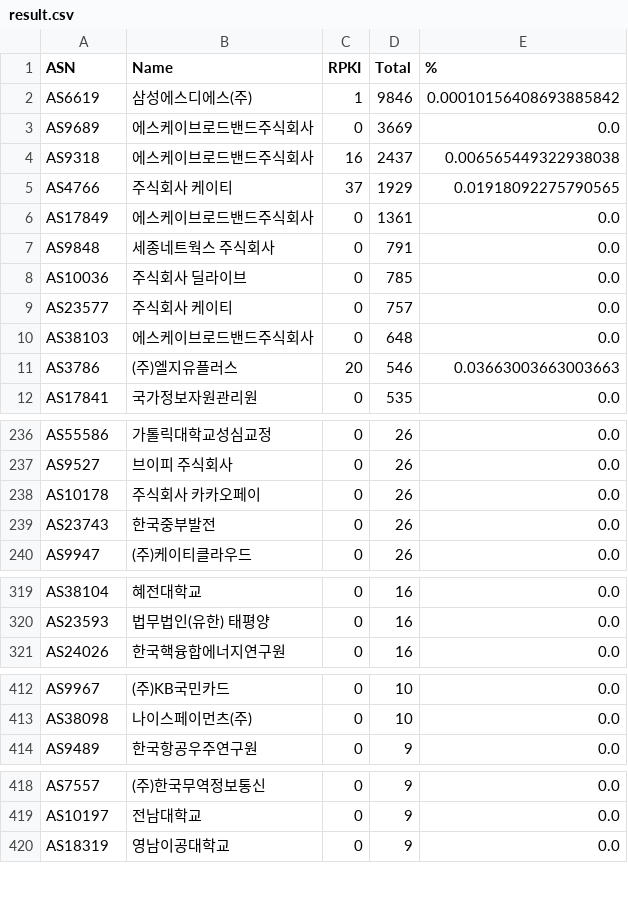
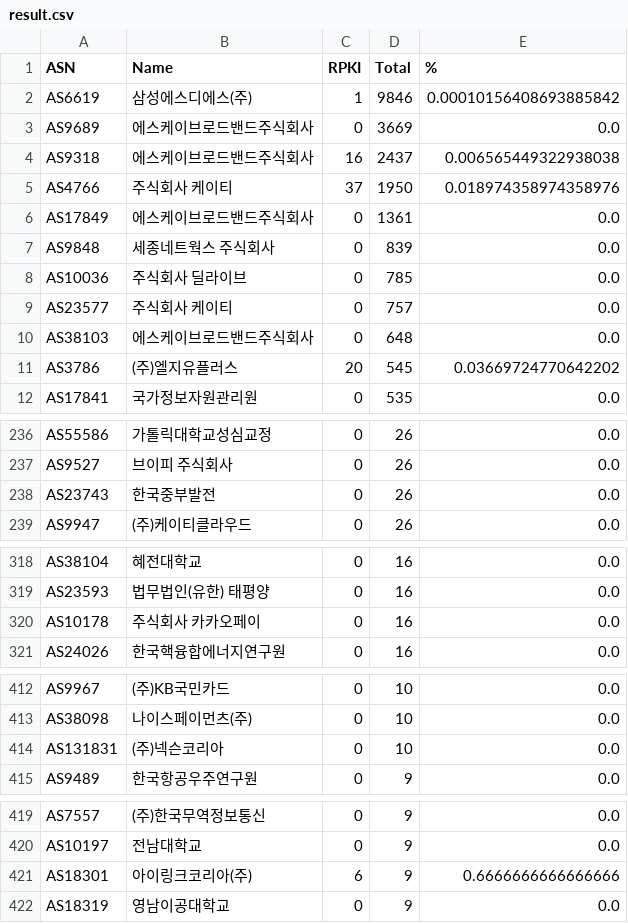
Before and after one commit to dxdxdt/rpki-tracker-kr, a CSV file: result.csv, drawn as a sheet; only a part is shown, gaps mark what is left out; the diff covers the shown part only.

Commit message:
Data snapshot commit
Signed-off-by: Snapshot Automation Bot <_@users.noreply.github.com>

```diff
--- a/result.csv
+++ b/result.csv
@@ -4,5 +4,5 @@ AS9689,에스케이브로드밴드주식회사,0,3669,0.0
 AS9318,에스케이브로드밴드주식회사,16,2437,0.006565449322938038
-AS4766,주식회사 케이티,37,1929,0.01918092275790565
+AS4766,주식회사 케이티,37,1950,0.018974358974358976
 AS17849,에스케이브로드밴드주식회사,0,1361,0.0
-AS9848,세종네트웍스 주식회사,0,791,0.0
+AS9848,세종네트웍스 주식회사,0,839,0.0
 AS10036,주식회사 딜라이브,0,785,0.0
@@ -10,3 +10,3 @@ AS23577,주식회사 케이티,0,757,0.0
 AS38103,에스케이브로드밴드주식회사,0,648,0.0
-AS3786,(주)엘지유플러스,20,546,0.03663003663003663
+AS3786,(주)엘지유플러스,20,545,0.03669724770642202
 AS17841,국가정보자원관리원,0,535,0.0
@@ -237,3 +237,2 @@ AS55586,가톨릭대학교성심교정,0,26,0.0
 AS9527,브이피 주식회사,0,26,0.0
-AS10178,주식회사 카카오페이,0,26,0.0
 AS23743,한국중부발전,0,26,0.0
@@ -320,2 +319,3 @@ AS38104,혜전대학교,0,16,0.0
 AS23593,법무법인(유한) 태평양,0,16,0.0
+AS10178,주식회사 카카오페이,0,16,0.0
 AS24026,한국핵융합에너지연구원,0,16,0.0
@@ -413,2 +413,3 @@ AS9967,(주)KB국민카드,0,10,0.0
 AS38098,나이스페이먼츠(주),0,10,0.0
+AS131831,(주)넥슨코리아,0,10,0.0
 AS9489,한국항공우주연구원,0,9,0.0
@@ -419,2 +420,3 @@ AS7557,(주)한국무역정보통신,0,9,0.0
 AS10197,전남대학교,0,9,0.0
+AS18301,아이링크코리아(주),6,9,0.6666666666666666
 AS18319,영남이공대학교,0,9,0.0
```
Also changed, not shown: 2 removed rows elsewhere in this file, 5 other files.
